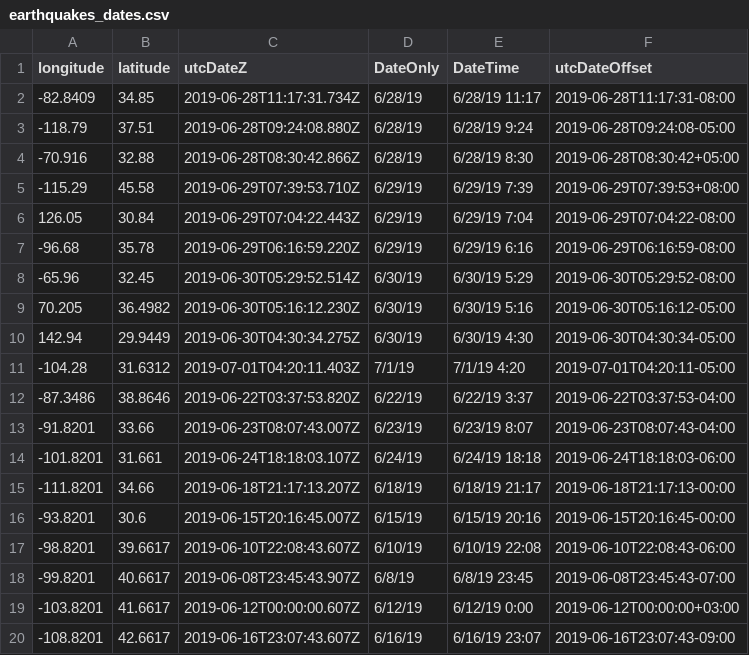
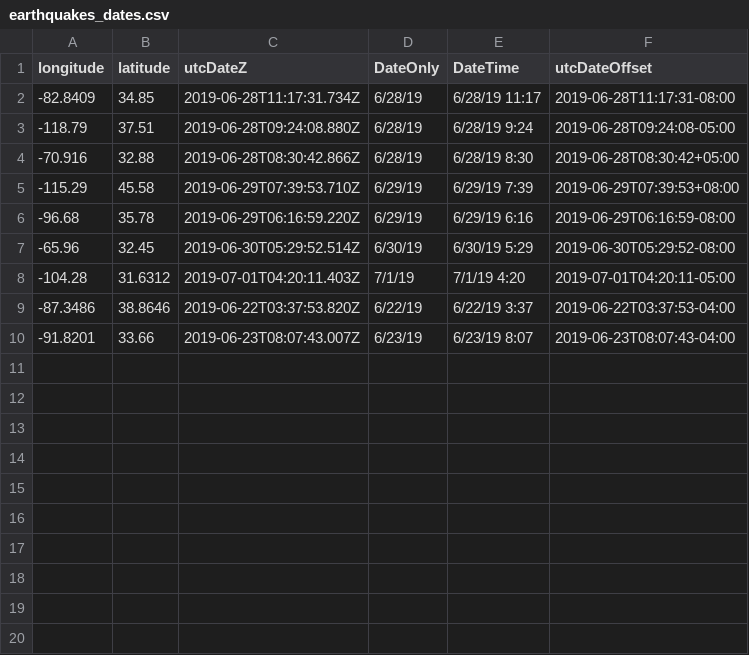
Before and after one commit to ubatsukh/ubatsukh.github.io, a CSV file: csv/earthquakes_dates.csv, drawn as a sheet.

Commit message:
Update earthquakes_dates.csv

```diff
--- a/csv/earthquakes_dates.csv
+++ b/csv/earthquakes_dates.csv
@@ -5,7 +5,4 @@ longitude,latitude,utcDateZ,DateOnly,DateTime,utcDateOffset
 -115.29,45.58,2019-06-29T07:39:53.710Z,6/29/19,6/29/19 7:39,2019-06-29T07:39:53+08:00
-126.05,30.84,2019-06-29T07:04:22.443Z,6/29/19,6/29/19 7:04,2019-06-29T07:04:22-08:00
 -96.68,35.78,2019-06-29T06:16:59.220Z,6/29/19,6/29/19 6:16,2019-06-29T06:16:59-08:00
 -65.96,32.45,2019-06-30T05:29:52.514Z,6/30/19,6/30/19 5:29,2019-06-30T05:29:52-08:00
-70.205,36.4982,2019-06-30T05:16:12.230Z,6/30/19,6/30/19 5:16,2019-06-30T05:16:12-05:00
-142.94,29.9449,2019-06-30T04:30:34.275Z,6/30/19,6/30/19 4:30,2019-06-30T04:30:34-05:00
 -104.28,31.6312,2019-07-01T04:20:11.403Z,7/1/19,7/1/19 4:20,2019-07-01T04:20:11-05:00
@@ -13,8 +10 @@ longitude,latitude,utcDateZ,DateOnly,DateTime,utcDateOffset
 -91.8201,33.66,2019-06-23T08:07:43.007Z,6/23/19,6/23/19 8:07,2019-06-23T08:07:43-04:00
--101.8201,31.661,2019-06-24T18:18:03.107Z,6/24/19,6/24/19 18:18,2019-06-24T18:18:03-06:00
--111.8201,34.66,2019-06-18T21:17:13.207Z,6/18/19,6/18/19 21:17,2019-06-18T21:17:13-00:00
--93.8201,30.6,2019-06-15T20:16:45.007Z,6/15/19,6/15/19 20:16,2019-06-15T20:16:45-00:00
--98.8201,39.6617,2019-06-10T22:08:43.607Z,6/10/19,6/10/19 22:08,2019-06-10T22:08:43-06:00
--99.8201,40.6617,2019-06-08T23:45:43.907Z,6/8/19,6/8/19 23:45,2019-06-08T23:45:43-07:00
--103.8201,41.6617,2019-06-12T00:00:00.607Z,6/12/19,6/12/19 0:00,2019-06-12T00:00:00+03:00
--108.8201,42.6617,2019-06-16T23:07:43.607Z,6/16/19,6/16/19 23:07,2019-06-16T23:07:43-09:00
```
